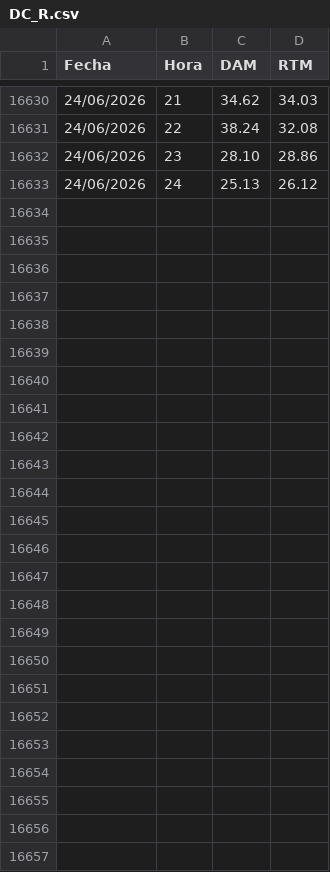
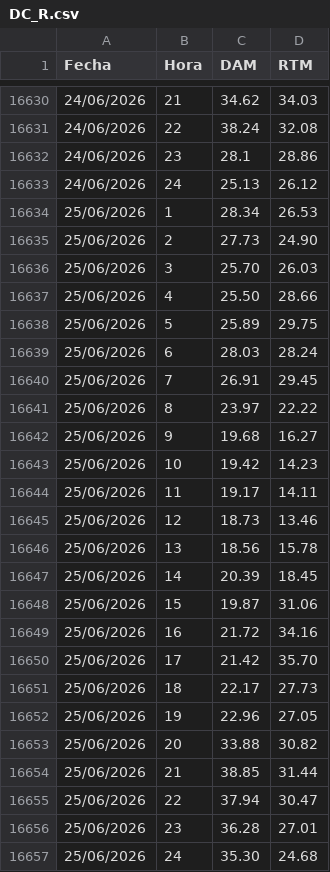
Before and after one commit to AlanSMX/Precios-ERCOT, a CSV file: DC_R.csv, drawn as a sheet; only a part is shown, gaps mark what is left out; the diff covers the shown part only.

```diff
--- a/DC_R.csv
+++ b/DC_R.csv
@@ -16631,3 +16631,27 @@ Fecha,Hora,DAM,RTM
 24/06/2026,22,38.24,32.08
-24/06/2026,23,28.10,28.86
+24/06/2026,23,28.1,28.86
 24/06/2026,24,25.13,26.12
+25/06/2026,1,28.34,26.53
+25/06/2026,2,27.73,24.90
+25/06/2026,3,25.70,26.03
+25/06/2026,4,25.50,28.66
+25/06/2026,5,25.89,29.75
+25/06/2026,6,28.03,28.24
+25/06/2026,7,26.91,29.45
+25/06/2026,8,23.97,22.22
+25/06/2026,9,19.68,16.27
+25/06/2026,10,19.42,14.23
+25/06/2026,11,19.17,14.11
+25/06/2026,12,18.73,13.46
+25/06/2026,13,18.56,15.78
+25/06/2026,14,20.39,18.45
+25/06/2026,15,19.87,31.06
+25/06/2026,16,21.72,34.16
+25/06/2026,17,21.42,35.70
+25/06/2026,18,22.17,27.73
+25/06/2026,19,22.96,27.05
+25/06/2026,20,33.88,30.82
+25/06/2026,21,38.85,31.44
+25/06/2026,22,37.94,30.47
+25/06/2026,23,36.28,27.01
+25/06/2026,24,35.30,24.68
```
Also changed, not shown: 4 edited cells elsewhere in this file, DC_L.csv.
